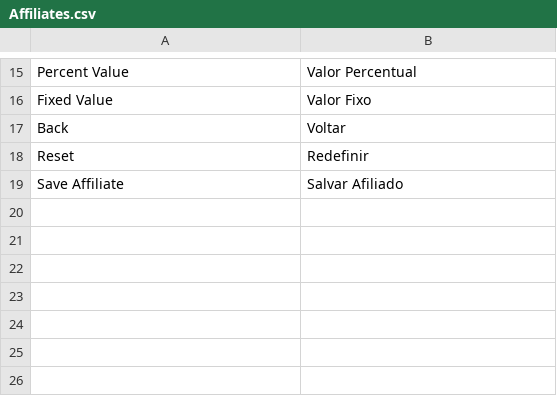
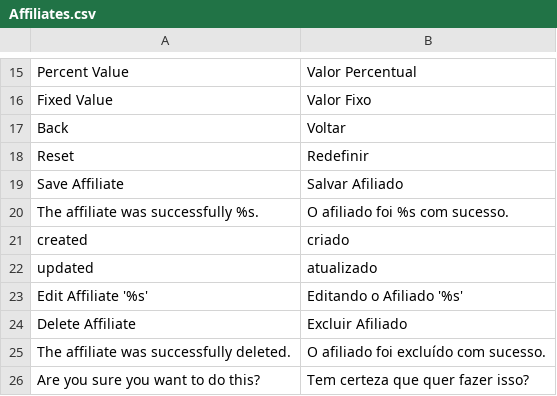
Before and after one commit to magedin-university/Magento-Community-Edition-1.9.3.6, a CSV file: app/locale/pt_BR/MagedIn/Affiliates.csv, drawn as a sheet; only a part is shown, gaps mark what is left out; the diff names each change by its address in the sheet, - before the commit and + after, or states it on an @@ line.

```diff
--- a/app/locale/pt_BR/MagedIn/Affiliates.csv
+++ b/app/locale/pt_BR/MagedIn/Affiliates.csv
+row 20: The affiliate was successfully %s. | O afiliado foi %s com sucesso.
+row 21: created | criado
+row 22: updated | atualizado
+row 23: Edit Affiliate '%s' | Editando o Afiliado '%s'
+row 24: Delete Affiliate | Excluir Afiliado
+row 25: The affiliate was successfully deleted. | O afiliado foi excluído com sucesso.
+row 26: Are you sure you want to do this? | Tem certeza que quer fazer isso?
```
Also changed, not shown: 2 other files.
